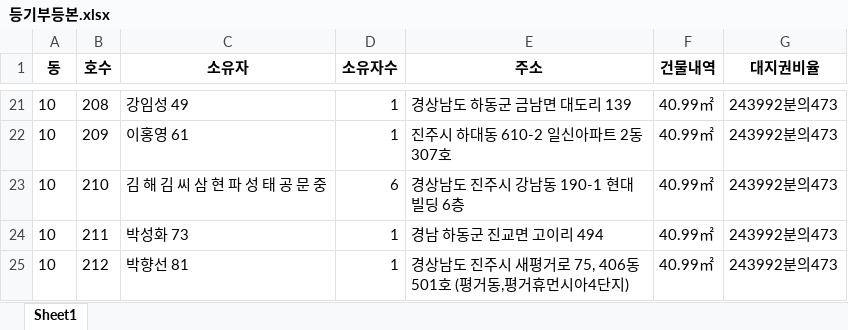
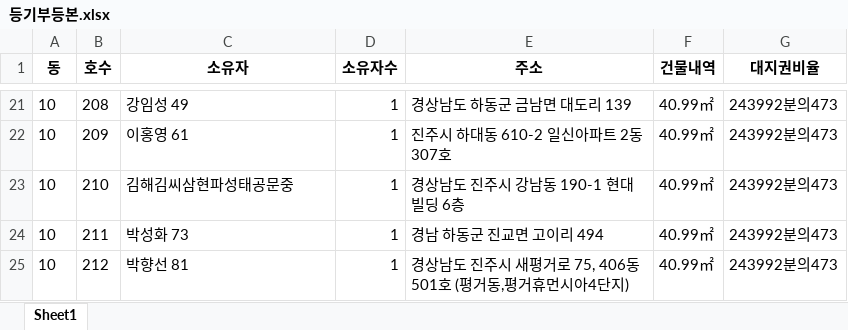
Before and after one commit to kkimlee/ACSLab, an Excel workbook: 등기부OCR/등기부등본.xlsx, sheet Sheet1, drawn as a sheet; only a part is shown, gaps mark what is left out; values as stored, in another font and other column widths than the file's, no borders; the diff names each change by its address in the sheet, - before the commit and + after, or states it on an @@ line.

```diff
--- a/등기부OCR/등기부등본.xlsx (sheet Sheet1)
+++ b/등기부OCR/등기부등본.xlsx (sheet Sheet1)
-C23 (소유자): 김 해 김 씨 삼 현 파 성 태 공 문 중
+C23 (소유자): 김해김씨삼현파성태공문중
-D23 (소유자수): 6
+D23 (소유자수): 1
```
Also changed, not shown: 1 other file.
